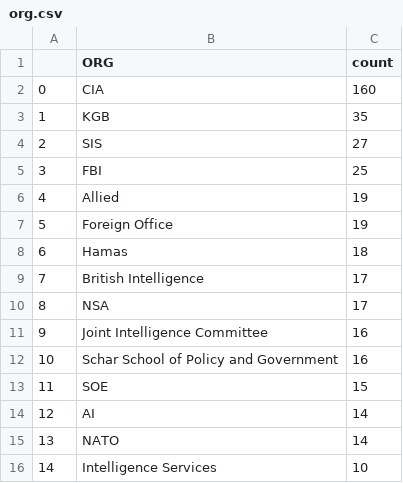
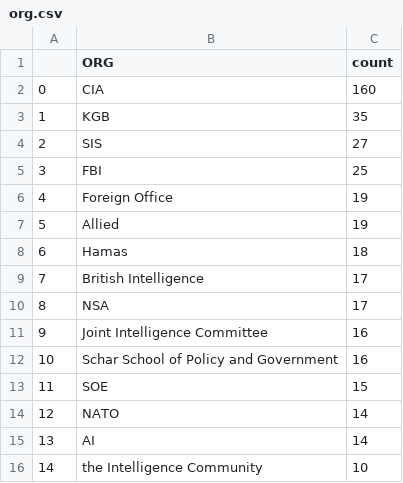
Before and after one commit to yusufaliozkan/zotero-intelligence-bibliography, a CSV file: org.csv, drawn as a sheet.

Commit message:
Update org.csv

```diff
--- a/org.csv
+++ b/org.csv
@@ -5,4 +5,4 @@
 3,FBI,25
-4,Allied,19
-5,Foreign Office,19
+4,Foreign Office,19
+5,Allied,19
 6,Hamas,18
@@ -13,4 +13,4 @@
 11,SOE,15
-12,AI,14
-13,NATO,14
-14,Intelligence Services,10
+12,NATO,14
+13,AI,14
+14,the Intelligence Community,10
```
